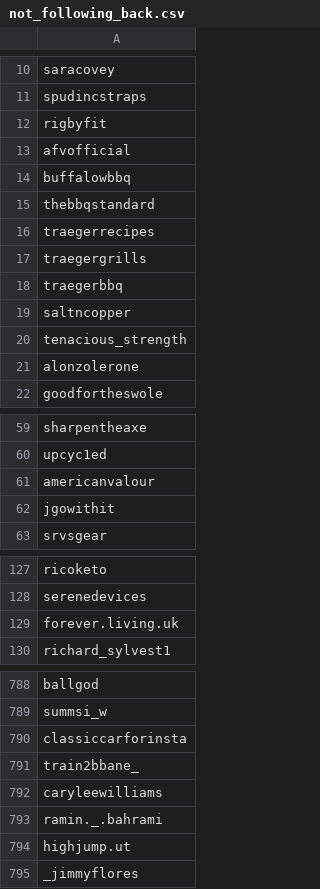
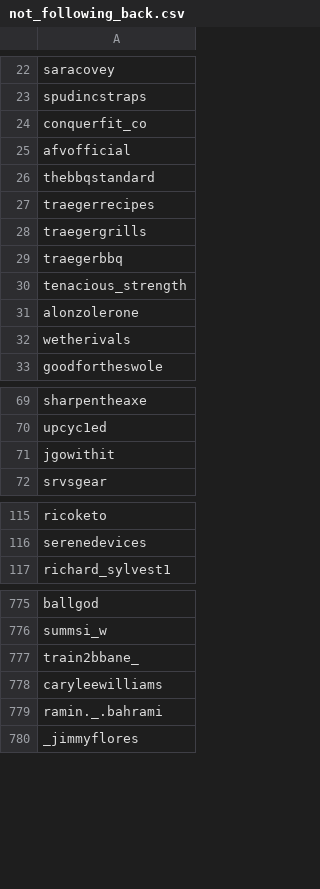
Before and after one commit to hefferlings/ig, a CSV file: custom_tim/data/not_following_back.csv, drawn as a sheet; only a part is shown, gaps mark what is left out; the diff covers the shown part only.

```diff
--- a/custom_tim/data/not_following_back.csv
+++ b/custom_tim/data/not_following_back.csv
@@ -11,5 +23,4 @@ saracovey
 spudincstraps
-rigbyfit
+conquerfit_co
 afvofficial
-buffalowbbq
 thebbqstandard
@@ -18,5 +29,5 @@ traegergrills
 traegerbbq
-saltncopper
 tenacious_strength
 alonzolerone
+wetherivals
 goodfortheswole
@@ -60,3 +70,2 @@ sharpentheaxe
 upcyc1ed
-americanvalour
 jgowithit
@@ -128,3 +116,2 @@ ricoketo
 serenedevices
-forever.living.uk
 richard_sylvest1
@@ -789,3 +776,2 @@ ballgod
 summsi_w
-classiccarforinsta
 train2bbane_
@@ -793,3 +779,2 @@ caryleewilliams
 ramin._.bahrami
-highjump.ut
 _jimmyflores
```
Also changed, not shown: 15 added rows, 26 removed rows and 5 edited cells elsewhere in this file, 3 other files.
